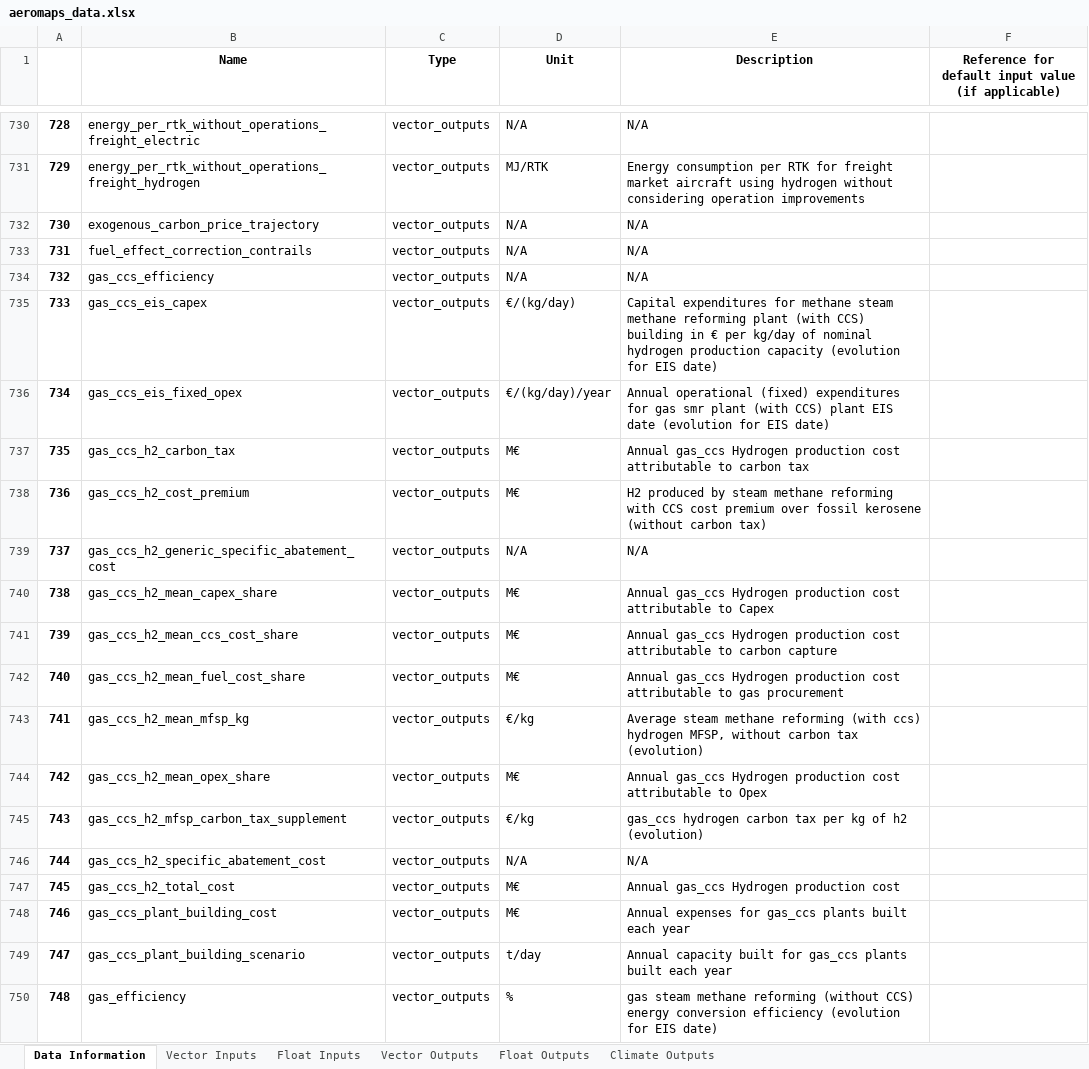
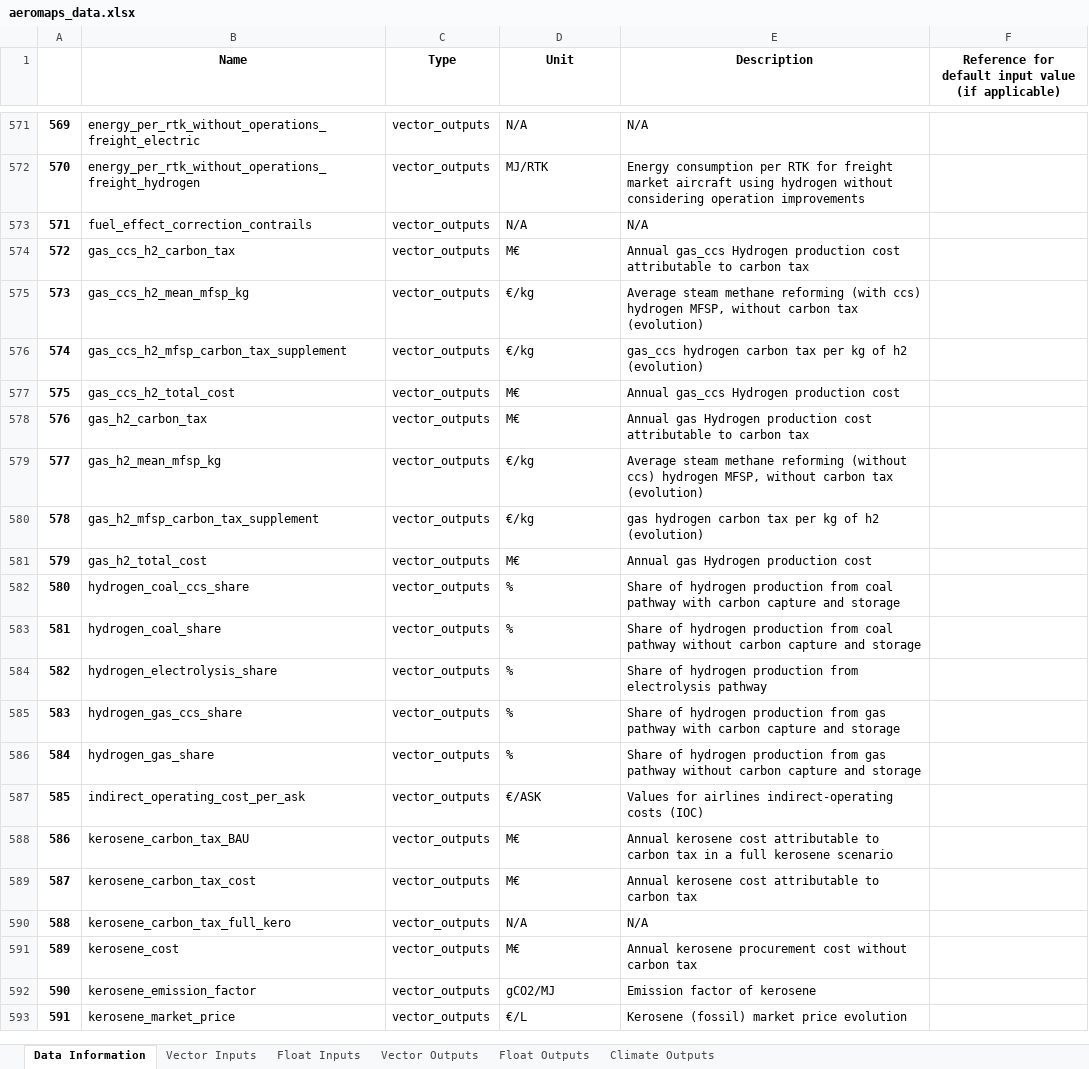
Before and after one commit to AeroMAPS/AeroMAPS, an Excel workbook: aeromaps/notebooks/aeromaps_data.xlsx, sheet Data Information, drawn as a sheet; only a part is shown, gaps mark what is left out; the shorter side is filled out with more unchanged rows; values as stored, in another font and other column widths than the file's, no borders; 1 other sheet too large or unreadable and not compared; removed rows and columns are numbered as before the commit, all else as after; the diff covers the shown part only; the diff names each change by its address in the sheet, - before the commit and + after, or states it on an @@ line.

```diff
--- a/aeromaps/notebooks/aeromaps_data.xlsx (sheet Data Information)
+++ b/aeromaps/notebooks/aeromaps_data.xlsx (sheet Data Information)
@@ column A renumbered from row 185 down @@
-row 732: 730 | exogenous_carbon_price_trajectory | vector_outputs | N/A | N/A
-row 734: 732 | gas_ccs_efficiency | vector_outputs | N/A | N/A
-row 735: 733 | gas_ccs_eis_capex | vector_outputs | €/(kg/day) | Capital expenditures for methane steam methane reforming plant (with CCS) building in € per kg/day of nominal hydrogen production capacity (evolution for EIS date)
-row 736: 734 | gas_ccs_eis_fixed_opex | vector_outputs | €/(kg/day)/year | Annual operational (fixed) expenditures for gas smr plant (with CCS) plant EIS date (evolution for EIS date)
-row 738: 736 | gas_ccs_h2_cost_premium | vector_outputs | M€ | H2 produced by steam methane reforming with CCS cost premium over fossil kerosene (without carbon tax)
-row 739: 737 | gas_ccs_h2_generic_specific_abatement_cost | vector_outputs | N/A | N/A
-row 740: 738 | gas_ccs_h2_mean_capex_share | vector_outputs | M€ | Annual gas_ccs Hydrogen production cost attributable to Capex
-row 741: 739 | gas_ccs_h2_mean_ccs_cost_share | vector_outputs | M€ | Annual gas_ccs Hydrogen production cost attributable to carbon capture
-row 742: 740 | gas_ccs_h2_mean_fuel_cost_share | vector_outputs | M€ | Annual gas_ccs Hydrogen production cost attributable to gas procurement
-row 744: 742 | gas_ccs_h2_mean_opex_share | vector_outputs | M€ | Annual gas_ccs Hydrogen production cost attributable to Opex
-row 746: 744 | gas_ccs_h2_specific_abatement_cost | vector_outputs | N/A | N/A
-row 748: 746 | gas_ccs_plant_building_cost | vector_outputs | M€ | Annual expenses for gas_ccs plants built each year
-row 749: 747 | gas_ccs_plant_building_scenario | vector_outputs | t/day | Annual capacity built for gas_ccs plants built each year
-row 750: 748 | gas_efficiency | vector_outputs | % | gas steam methane reforming (without CCS) energy conversion efficiency (evolution for EIS date)
```
Also changed, not shown: 27 added rows, 228 removed rows and 18 moved rows elsewhere in this sheet, sheet Float Inputs, 34 other files.
